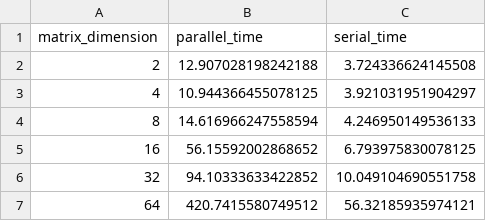
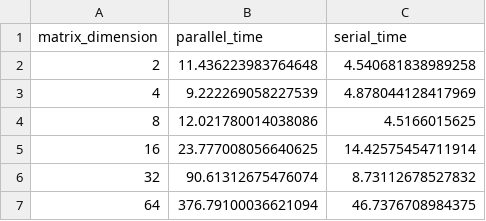
Before and after one commit to BlancoSebastianEzequiel/66.26-TP-Final, a CSV file: src/data/ElementByRowBlock_gustafson_exec_time_table.csv, drawn as a sheet.

```diff
--- a/src/data/ElementByRowBlock_gustafson_exec_time_table.csv
+++ b/src/data/ElementByRowBlock_gustafson_exec_time_table.csv
@@ -1,7 +1,7 @@
 matrix_dimension,parallel_time,serial_time
-2,12.907028198242188,3.724336624145508
-4,10.944366455078125,3.921031951904297
-8,14.616966247558594,4.246950149536133
-16,56.15592002868652,6.793975830078125
-32,94.10333633422852,10.049104690551758
-64,420.7415580749512,56.32185935974121
+2,11.436223983764648,4.540681838989258
+4,9.222269058227539,4.878044128417969
+8,12.021780014038086,4.5166015625
+16,23.777008056640625,14.42575454711914
+32,90.61312675476074,8.73112678527832
+64,376.79100036621094,46.7376708984375
```
Also changed, not shown: src/data/ByBlocks_amdahl_output_table.csv, src/data/ByBlocks_gustafson_exec_time_table.csv, 13 other files.
